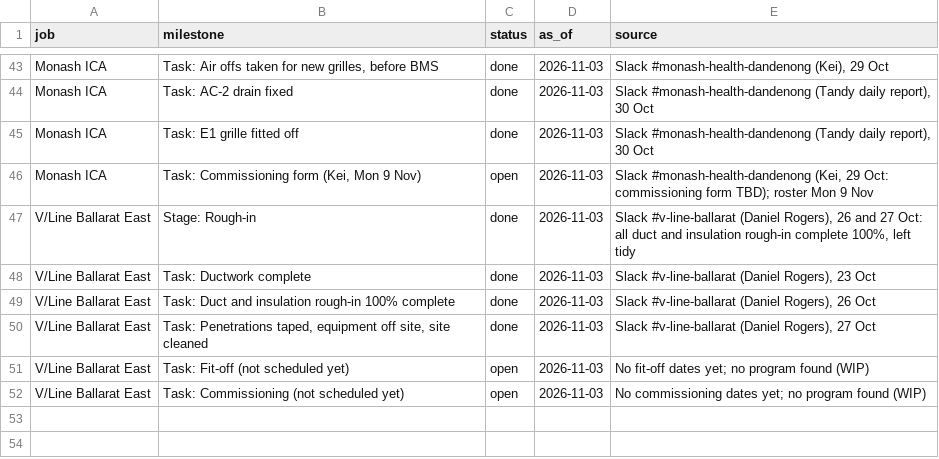
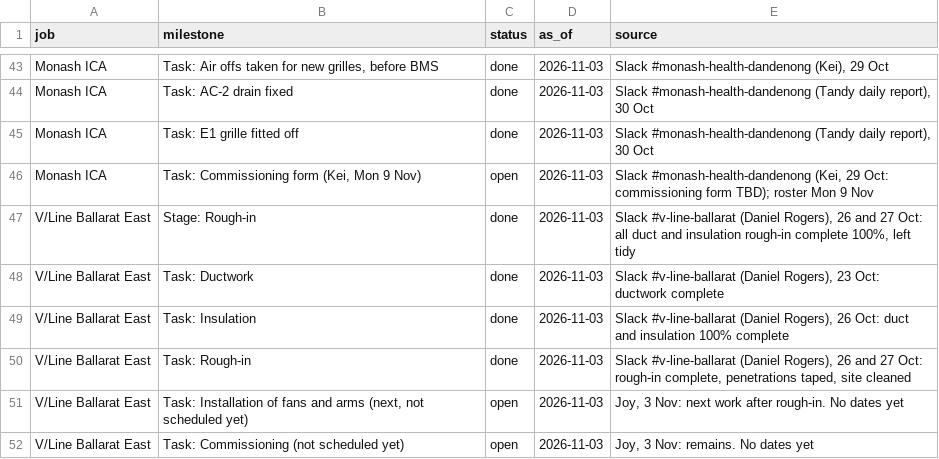
Before and after one commit to vpstock/vp-program-scheduler, a CSV file: data/milestones.csv, drawn as a sheet; only a part is shown, gaps mark what is left out.

```diff
--- a/data/milestones.csv
+++ b/data/milestones.csv
@@ -47,6 +47,6 @@ Monash ICA,"Task: Commissioning form (Kei, Mon 9 Nov)",open,2026-11-03,"Slack #m
 V/Line Ballarat East,"Stage: Rough-in",done,2026-11-03,"Slack #v-line-ballarat (Daniel Rogers), 26 and 27 Oct: all duct and insulation rough-in complete 100%, left tidy"
-V/Line Ballarat East,"Task: Ductwork complete",done,2026-11-03,"Slack #v-line-ballarat (Daniel Rogers), 23 Oct"
-V/Line Ballarat East,"Task: Duct and insulation rough-in 100% complete",done,2026-11-03,"Slack #v-line-ballarat (Daniel Rogers), 26 Oct"
-V/Line Ballarat East,"Task: Penetrations taped, equipment off site, site cleaned",done,2026-11-03,"Slack #v-line-ballarat (Daniel Rogers), 27 Oct"
-V/Line Ballarat East,"Task: Fit-off (not scheduled yet)",open,2026-11-03,"No fit-off dates yet; no program found (WIP)"
-V/Line Ballarat East,"Task: Commissioning (not scheduled yet)",open,2026-11-03,"No commissioning dates yet; no program found (WIP)"
+V/Line Ballarat East,"Task: Ductwork",done,2026-11-03,"Slack #v-line-ballarat (Daniel Rogers), 23 Oct: ductwork complete"
+V/Line Ballarat East,"Task: Insulation",done,2026-11-03,"Slack #v-line-ballarat (Daniel Rogers), 26 Oct: duct and insulation 100% complete"
+V/Line Ballarat East,"Task: Rough-in",done,2026-11-03,"Slack #v-line-ballarat (Daniel Rogers), 26 and 27 Oct: rough-in complete, penetrations taped, site cleaned"
+V/Line Ballarat East,"Task: Installation of fans and arms (next, not scheduled yet)",open,2026-11-03,"Joy, 3 Nov: next work after rough-in. No dates yet"
+V/Line Ballarat East,"Task: Commissioning (not scheduled yet)",open,2026-11-03,"Joy, 3 Nov: remains. No dates yet"
```
Also changed, not shown: 11 other files.
